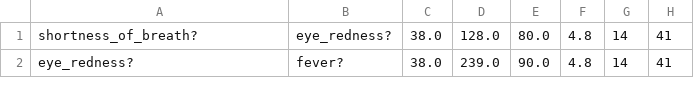
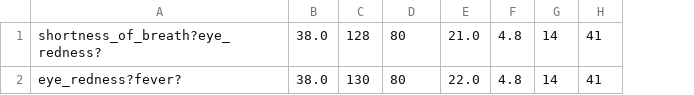
Before and after one commit to Shekrba/InzenjeringZnanja, a CSV file: iz/data/results.csv, drawn as a sheet; only a part is shown; removed rows and columns are numbered as before the commit, all else as after; the diff names each change by its address in the sheet, - before the commit and + after, or states it on an @@ line.

```diff
--- a/iz/data/results.csv
+++ b/iz/data/results.csv
-column B, rows 1-2: eye_redness? | fever?
+column C, rows 1-2: 128 | 130
-A1: shortness_of_breath?
+A1: shortness_of_breath?eye_redness?
-D1: 128.0
+D1: 80
-E1: 80.0
+E1: 21.0
-A2: eye_redness?
+A2: eye_redness?fever?
-D2: 239.0
+D2: 80
-E2: 90.0
+E2: 22.0
```
Also changed, not shown: 29 other files.
